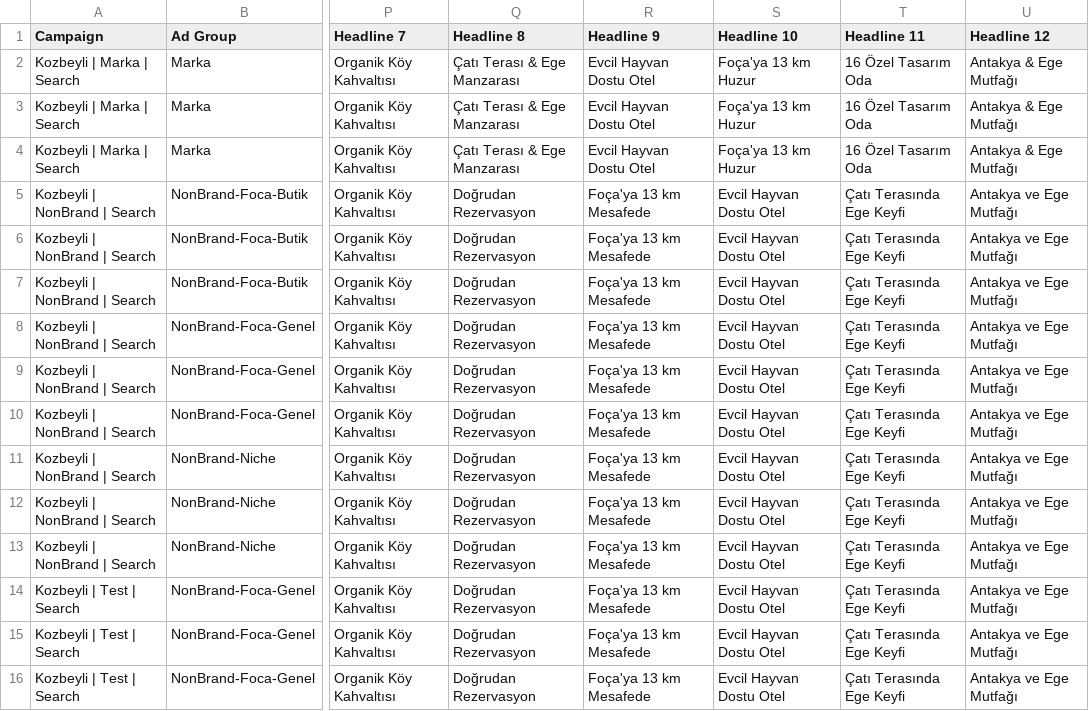
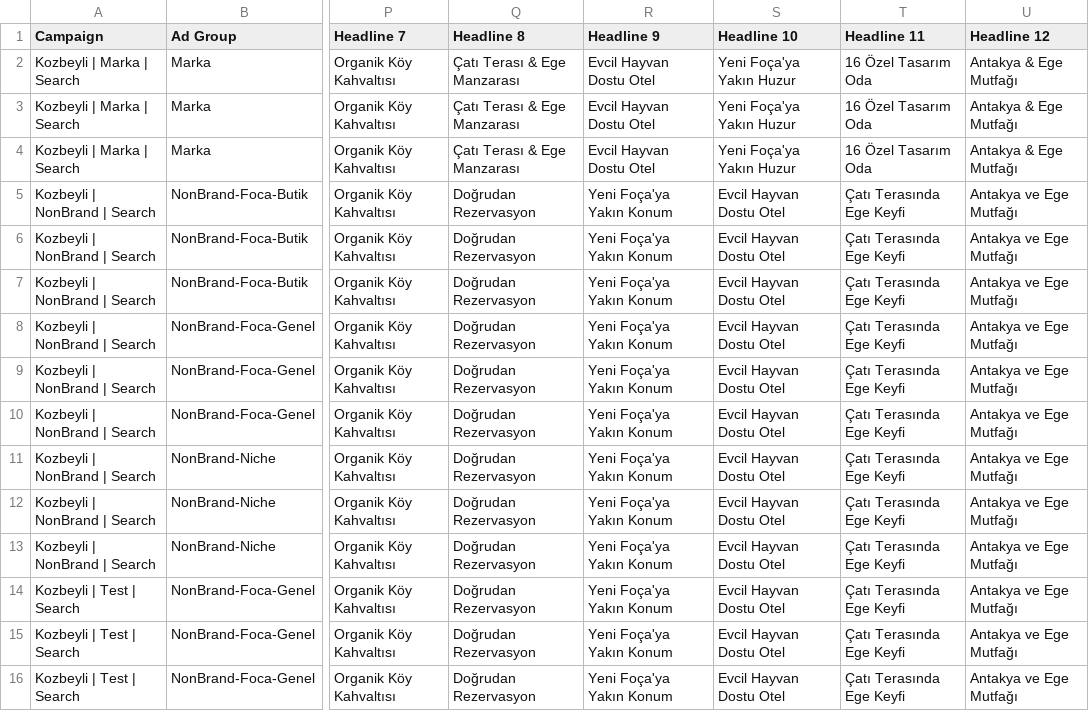
Before and after one commit to No3214/ADS, a CSV file: campaigns/google-editor/10_rsa_ab_variants.csv, drawn as a sheet; only a part is shown, gaps mark what is left out; the diff names each change by its address in the sheet, - before the commit and + after, or states it on an @@ line.

```diff
--- a/campaigns/google-editor/10_rsa_ab_variants.csv
+++ b/campaigns/google-editor/10_rsa_ab_variants.csv
-S2:S4 (Headline 10): Foça'ya 13 km Huzur
+S2:S4 (Headline 10): Yeni Foça'ya Yakın Huzur
-R5:R16 (Headline 9): Foça'ya 13 km Mesafede
+R5:R16 (Headline 9): Yeni Foça'ya Yakın Konum
```
Also changed, not shown: campaigns/google-editor/04_responsive_search_ads.csv, campaigns/google-editor/06_sitelinks.csv, 18 other files.
